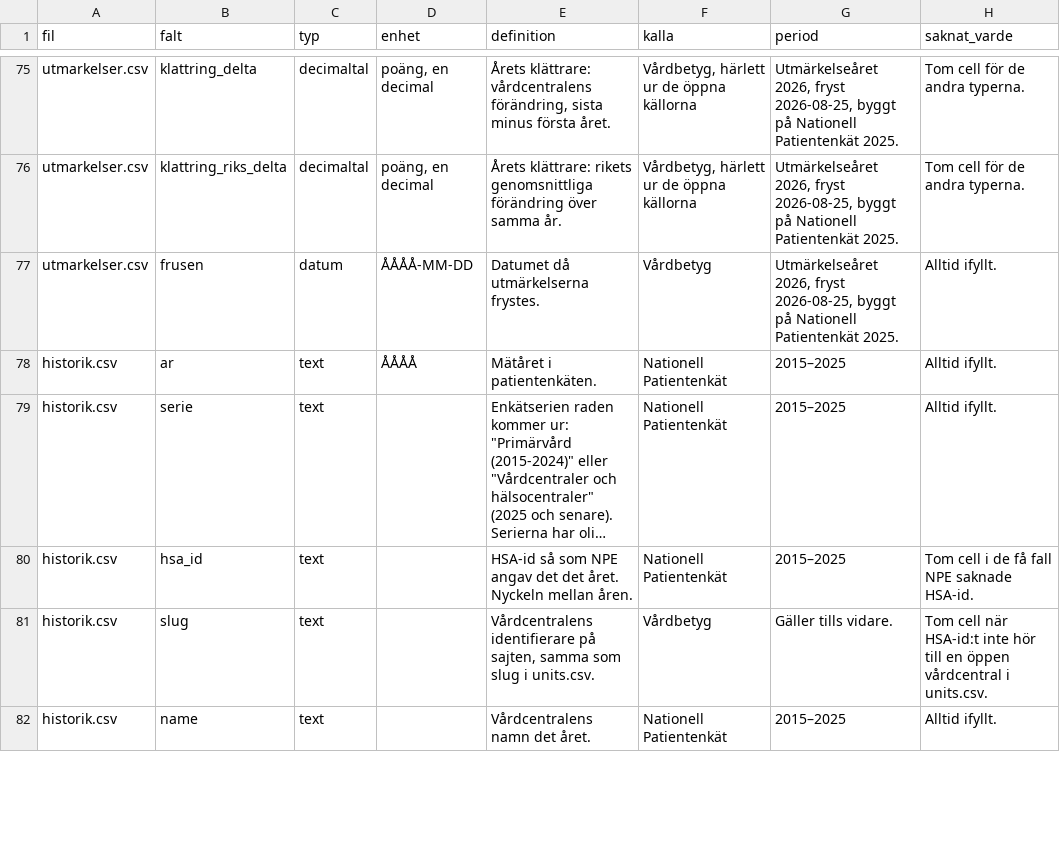
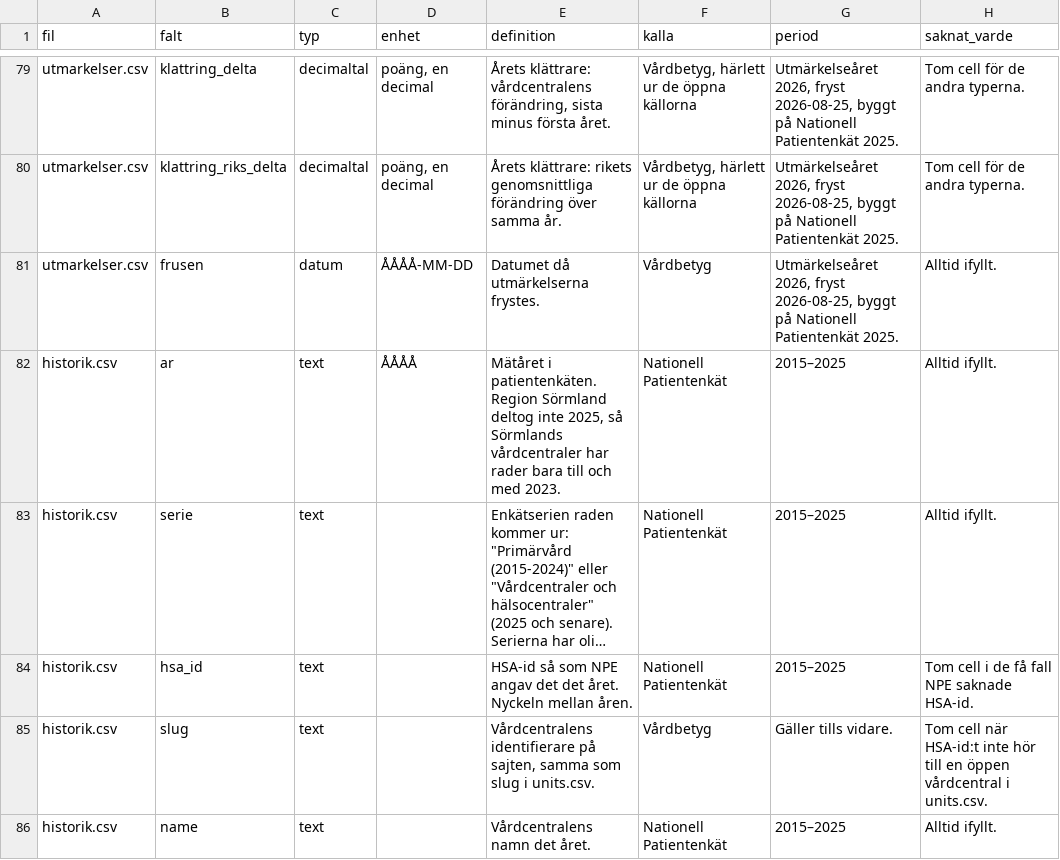
Before and after one commit to arpi09/vardbetyg-open-data, a CSV file: kodbok.csv, drawn as a sheet; only a part is shown, gaps mark what is left out; long unchanged cells end in …; addresses are those after the commit; the diff covers the shown part only; the diff names each change by its address in the sheet, - before the commit and + after, or states it on an @@ line.

```diff
--- a/kodbok.csv
+++ b/kodbok.csv
-E82 (definition): …i patientenkäten.
+E82 (definition): …i patientenkäten. Region Sörmland deltog inte 2025, så Sörmlands vårdcentraler har rader bara till och med 2023.
```
Also changed, not shown: 6 added rows and 2 edited cells elsewhere in this file, fotnoter.csv, kommuner.csv, 5 other files.
